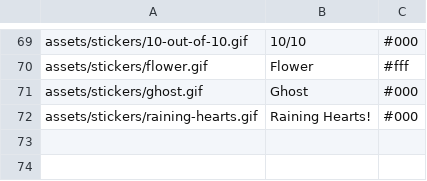
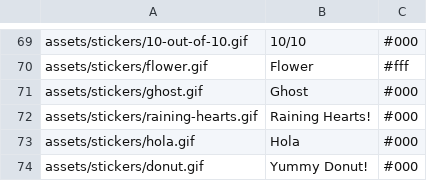
Before and after one commit to Motivesoft/condaluna, a CSV file: assets/scripts/sticker-list.csv, drawn as a sheet; only a part is shown, gaps mark what is left out; the diff names each change by its address in the sheet, - before the commit and + after, or states it on an @@ line.

Commit message:
Donut and hola stickers

```diff
--- a/assets/scripts/sticker-list.csv
+++ b/assets/scripts/sticker-list.csv
+row 73: assets/stickers/hola.gif | Hola | #000
+row 74: assets/stickers/donut.gif | Yummy Donut! | #000
```
Also changed, not shown: 4 other files.
